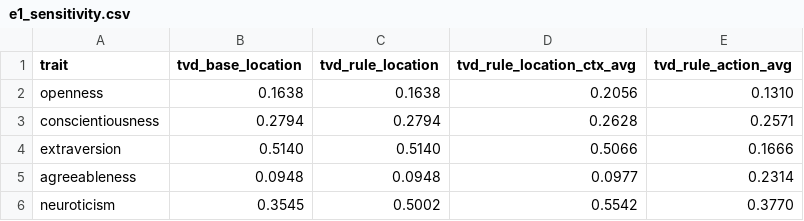
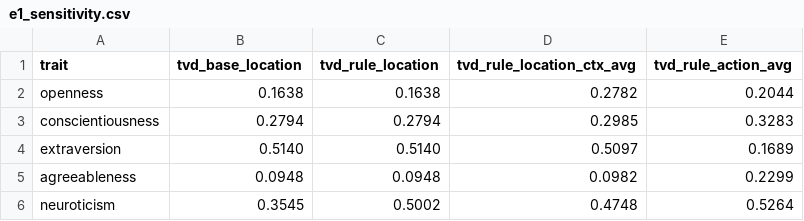
Before and after one commit to Baidy123/Personality-Conditioned-NPC-Choice, a CSV file: results/rq1/e1_sensitivity.csv, drawn as a sheet.

```diff
--- a/results/rq1/e1_sensitivity.csv
+++ b/results/rq1/e1_sensitivity.csv
@@ -1,6 +1,6 @@
 trait,tvd_base_location,tvd_rule_location,tvd_rule_location_ctx_avg,tvd_rule_action_avg
-openness,0.1638,0.1638,0.2056,0.1310
-conscientiousness,0.2794,0.2794,0.2628,0.2571
-extraversion,0.5140,0.5140,0.5066,0.1666
-agreeableness,0.0948,0.0948,0.0977,0.2314
-neuroticism,0.3545,0.5002,0.5542,0.3770
+openness,0.1638,0.1638,0.2782,0.2044
+conscientiousness,0.2794,0.2794,0.2985,0.3283
+extraversion,0.5140,0.5140,0.5097,0.1689
+agreeableness,0.0948,0.0948,0.0982,0.2299
+neuroticism,0.3545,0.5002,0.4748,0.5264
```
Also changed, not shown: results/rq1/e2_binned.csv, results/rq1/e2_summary.csv, 18 other files.
